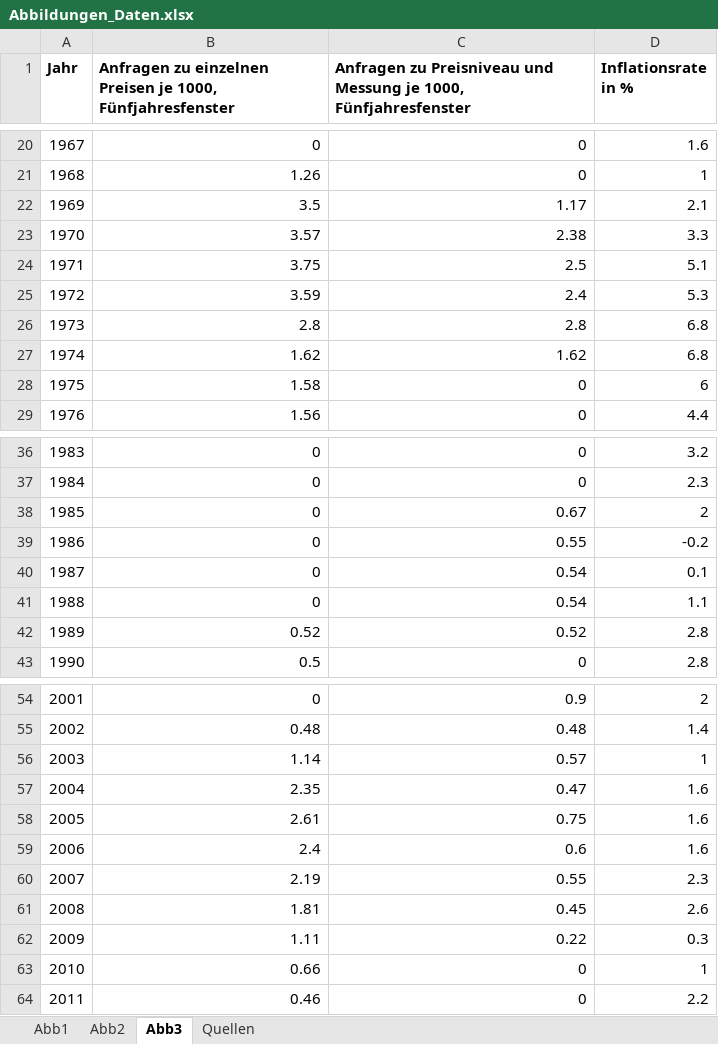
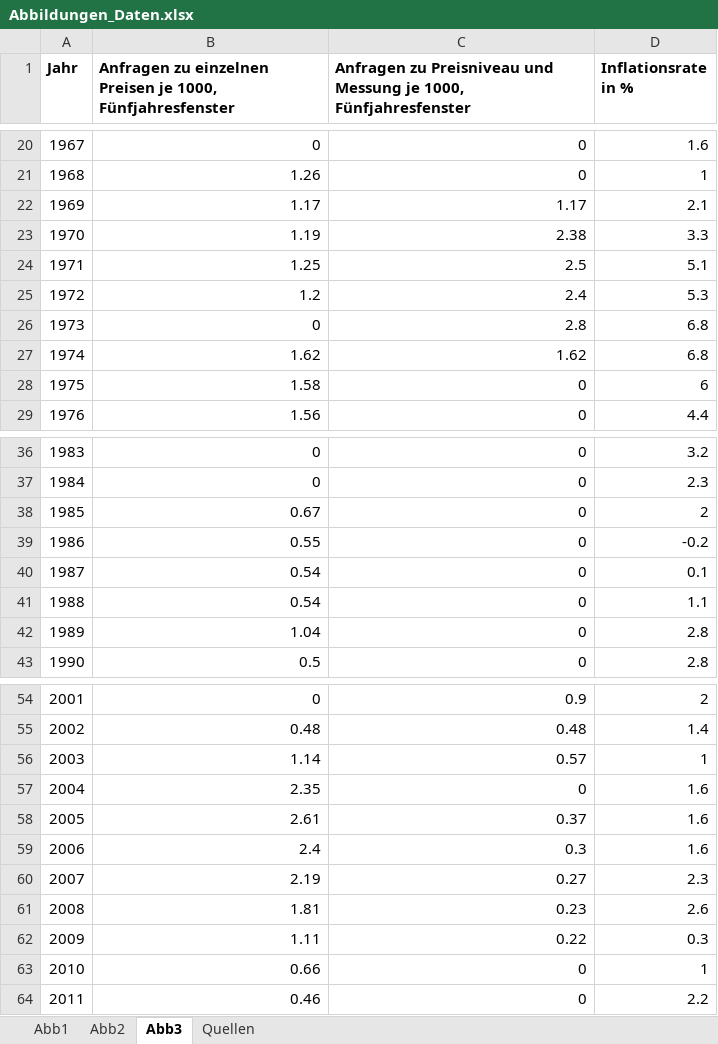
Before and after one commit to hungerland-macro/PREISREDE, an Excel workbook: abbildungen/Abbildungen_Daten.xlsx, sheet Abb3, drawn as a sheet; only a part is shown, gaps mark what is left out; values as stored, in another font and other column widths than the file's, no borders; the diff covers the shown part only; the diff names each change by its address in the sheet, - before the commit and + after, or states it on an @@ line.

```diff
--- a/abbildungen/Abbildungen_Daten.xlsx (sheet Abb3)
+++ b/abbildungen/Abbildungen_Daten.xlsx (sheet Abb3)
-B22: 3.5
+B22: 1.17
-B23: 3.57
+B23: 1.19
-B24: 3.75
+B24: 1.25
-B25: 3.59
+B25: 1.2
-B26: 2.8
+B26: 0
-B38: 0
+B38: 0.67
-C38: 0.67
+C38: 0
-B39: 0
+B39: 0.55
-C39: 0.55
+C39: 0
-B40:B41: 0
+B40:B41: 0.54
-C40:C41: 0.54
+C40:C41: 0
-B42: 0.52
+B42: 1.04
-C42: 0.52
+C42: 0
-C57: 0.47
+C57: 0
-C58: 0.75
+C58: 0.37
-C59: 0.6
+C59: 0.3
-C60: 0.55
+C60: 0.27
-C61: 0.45
+C61: 0.23
```
Also changed, not shown: 5 edited cells elsewhere in this sheet, sheet Abb2, 17 other files.
